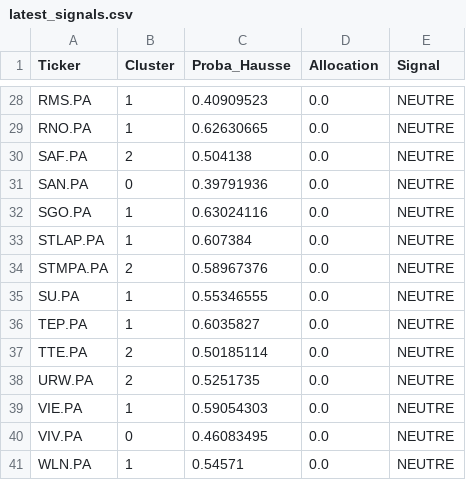
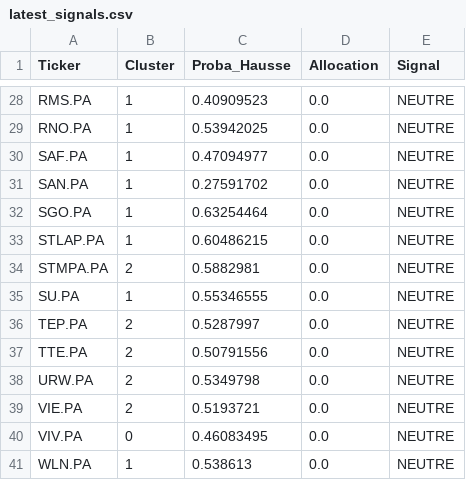
Before and after one commit to SORADATA/CAC40-Quantitative-Analysis-Predictive-Asset-Allocation, a CSV file: latest_signals.csv, drawn as a sheet; only a part is shown, gaps mark what is left out; the diff covers the shown part only; the diff names each change by its address in the sheet, - before the commit and + after, or states it on an @@ line.

```diff
--- a/latest_signals.csv
+++ b/latest_signals.csv
-C29 (Proba_Hausse): 0.62630665
+C29 (Proba_Hausse): 0.53942025
-B30 (Cluster): 2
+B30 (Cluster): 1
-C30 (Proba_Hausse): 0.504138
+C30 (Proba_Hausse): 0.47094977
-B31 (Cluster): 0
+B31 (Cluster): 1
-C31 (Proba_Hausse): 0.39791936
+C31 (Proba_Hausse): 0.27591702
-C32 (Proba_Hausse): 0.63024116
+C32 (Proba_Hausse): 0.63254464
-C33 (Proba_Hausse): 0.607384
+C33 (Proba_Hausse): 0.60486215
-C34 (Proba_Hausse): 0.58967376
+C34 (Proba_Hausse): 0.5882981
-B36 (Cluster): 1
+B36 (Cluster): 2
-C36 (Proba_Hausse): 0.6035827
+C36 (Proba_Hausse): 0.5287997
-C37 (Proba_Hausse): 0.50185114
+C37 (Proba_Hausse): 0.50791556
-C38 (Proba_Hausse): 0.5251735
+C38 (Proba_Hausse): 0.5349798
-B39 (Cluster): 1
+B39 (Cluster): 2
-C39 (Proba_Hausse): 0.59054303
+C39 (Proba_Hausse): 0.5193721
-C41 (Proba_Hausse): 0.54571
+C41 (Proba_Hausse): 0.538613
```
Also changed, not shown: 4 added rows, 4 removed rows and 21 edited cells elsewhere in this file, 1 other file.
